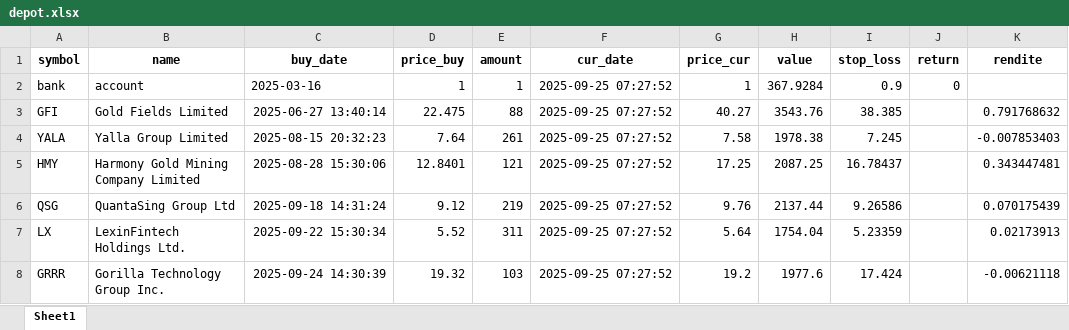
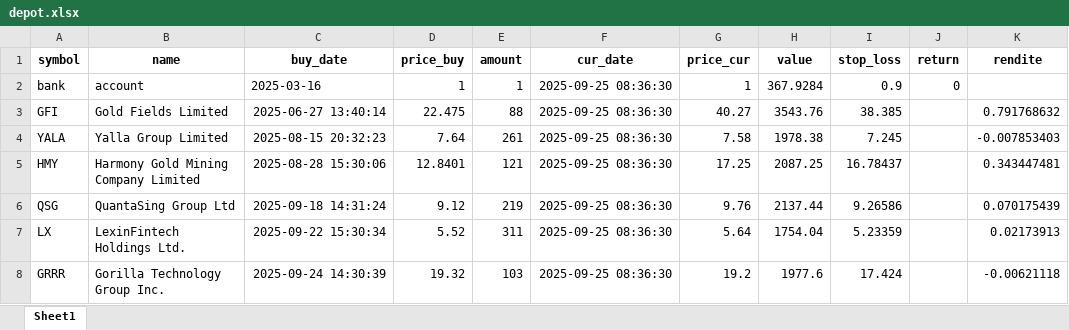
Before and after one commit to ThorstenBLN/data_stocks, an Excel workbook: data/depot.xlsx, sheet Sheet1, drawn as a sheet; only a part is shown; values as stored, in another font and other column widths than the file's, no borders; the diff names each change by its address in the sheet, - before the commit and + after, or states it on an @@ line.

```diff
--- a/data/depot.xlsx (sheet Sheet1)
+++ b/data/depot.xlsx (sheet Sheet1)
-F2:F8 (cur_date): 2025-09-25 07:27:52
+F2:F8 (cur_date): 2025-09-25 08:36:30
```
Also changed, not shown: data/depot_hist.xlsx, data/transactions.xlsx.
